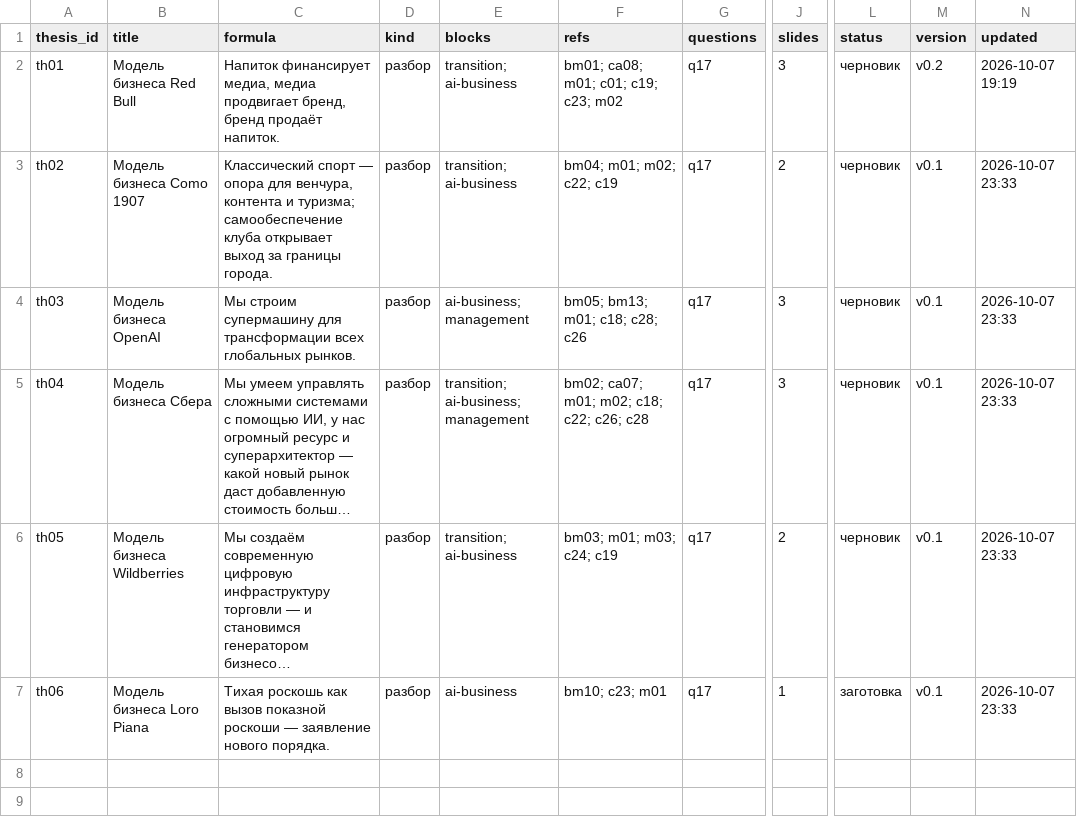
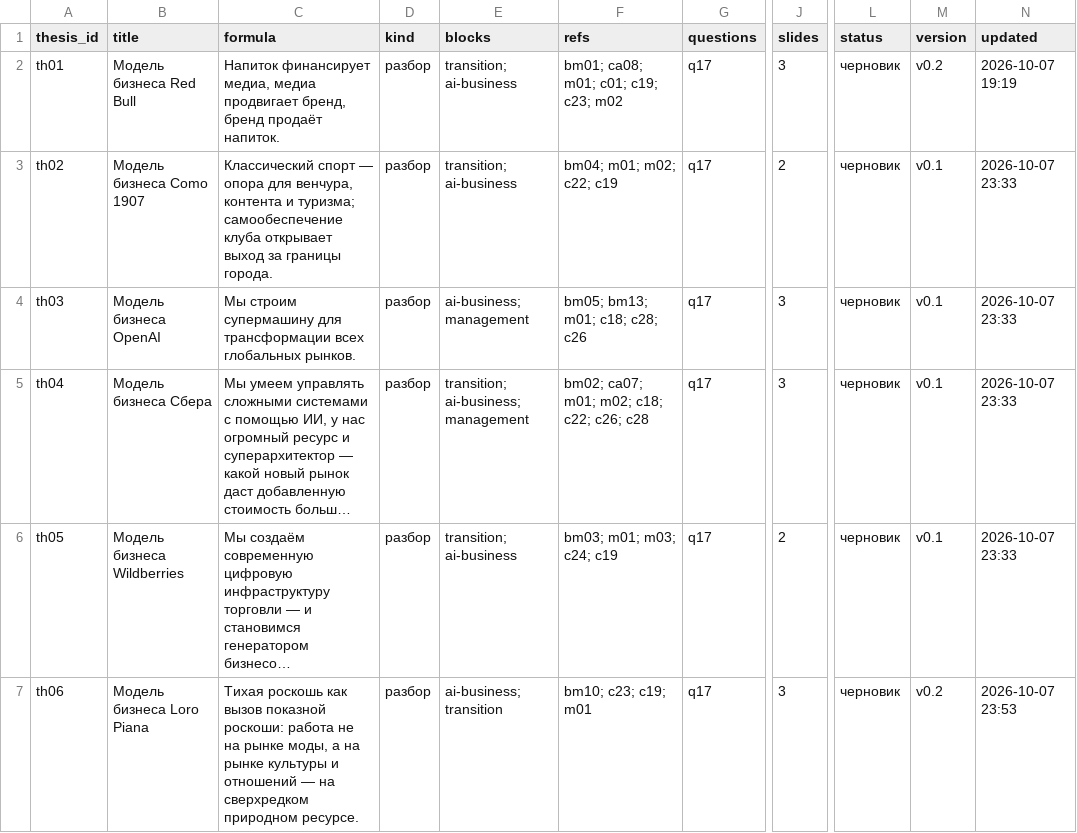
Before and after one commit to SPBUEcon/econ-library, a CSV file: theses/catalog/theses.csv, drawn as a sheet; only a part is shown, gaps mark what is left out; long unchanged cells end in …; the diff names each change by its address in the sheet, - before the commit and + after, or states it on an @@ line.

```diff
--- a/theses/catalog/theses.csv
+++ b/theses/catalog/theses.csv
-C7 (formula): …вызов показной роскоши — заявление нового порядка.
+C7 (formula): …вызов показной роскоши: работа не на рынке моды, а на рынке культуры и отношений — на сверхредком природном ресурсе.
-E7 (blocks): ai-business
+E7 (blocks): ai-business; transition
-F7 (refs): bm10; c23; m01
+F7 (refs): bm10; c23; c19; m01
-J7 (slides): 1
+J7 (slides): 3
-L7 (status): заготовка
+L7 (status): черновик
-M7 (version): v0.1
+M7 (version): v0.2
-N7 (updated): 2026-10-07 23:33
+N7 (updated): 2026-10-07 23:53
```
Also changed, not shown: 18 other files.
